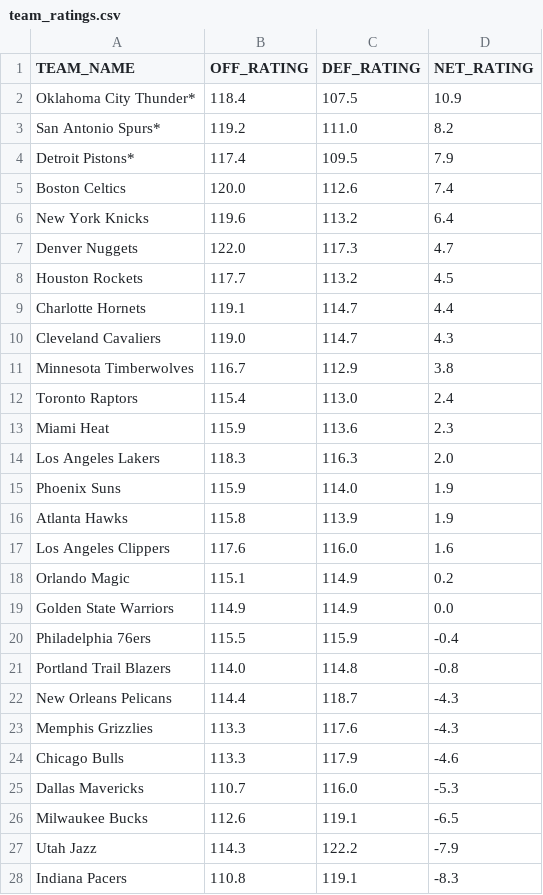
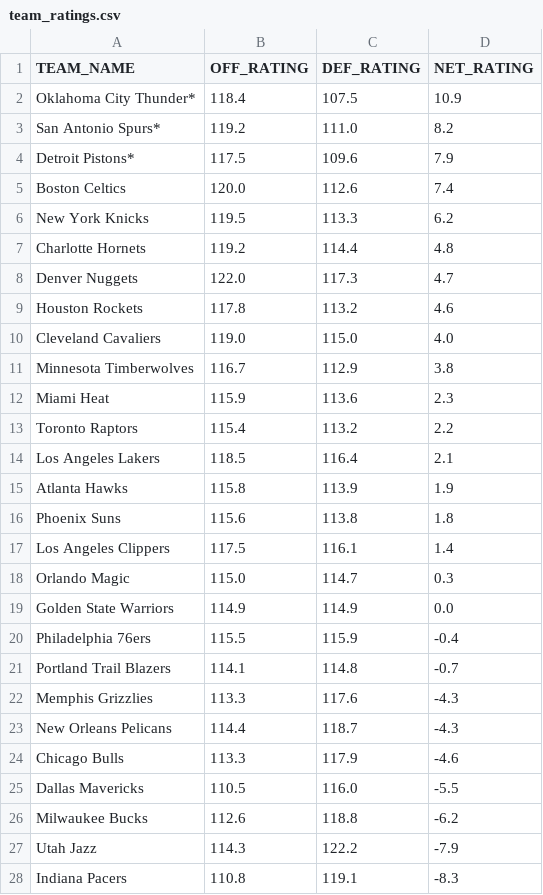
Before and after one commit to fuku8/nba-ratings, a CSV file: data/team_ratings.csv, drawn as a sheet; only a part is shown; the diff covers the shown part only.

```diff
--- a/data/team_ratings.csv
+++ b/data/team_ratings.csv
@@ -3,25 +3,25 @@ Oklahoma City Thunder*,118.4,107.5,10.9
 San Antonio Spurs*,119.2,111.0,8.2
-Detroit Pistons*,117.4,109.5,7.9
+Detroit Pistons*,117.5,109.6,7.9
 Boston Celtics,120.0,112.6,7.4
-New York Knicks,119.6,113.2,6.4
+New York Knicks,119.5,113.3,6.2
+Charlotte Hornets,119.2,114.4,4.8
 Denver Nuggets,122.0,117.3,4.7
-Houston Rockets,117.7,113.2,4.5
-Charlotte Hornets,119.1,114.7,4.4
-Cleveland Cavaliers,119.0,114.7,4.3
+Houston Rockets,117.8,113.2,4.6
+Cleveland Cavaliers,119.0,115.0,4.0
 Minnesota Timberwolves,116.7,112.9,3.8
-Toronto Raptors,115.4,113.0,2.4
 Miami Heat,115.9,113.6,2.3
-Los Angeles Lakers,118.3,116.3,2.0
-Phoenix Suns,115.9,114.0,1.9
+Toronto Raptors,115.4,113.2,2.2
+Los Angeles Lakers,118.5,116.4,2.1
 Atlanta Hawks,115.8,113.9,1.9
-Los Angeles Clippers,117.6,116.0,1.6
-Orlando Magic,115.1,114.9,0.2
+Phoenix Suns,115.6,113.8,1.8
+Los Angeles Clippers,117.5,116.1,1.4
+Orlando Magic,115.0,114.7,0.3
 Golden State Warriors,114.9,114.9,0.0
 Philadelphia 76ers,115.5,115.9,-0.4
-Portland Trail Blazers,114.0,114.8,-0.8
+Portland Trail Blazers,114.1,114.8,-0.7
+Memphis Grizzlies,113.3,117.6,-4.3
 New Orleans Pelicans,114.4,118.7,-4.3
-Memphis Grizzlies,113.3,117.6,-4.3
 Chicago Bulls,113.3,117.9,-4.6
-Dallas Mavericks,110.7,116.0,-5.3
-Milwaukee Bucks,112.6,119.1,-6.5
+Dallas Mavericks,110.5,116.0,-5.5
+Milwaukee Bucks,112.6,118.8,-6.2
 Utah Jazz,114.3,122.2,-7.9
```
Also changed, not shown: 3 edited cells elsewhere in this file, data/player_ratings.csv, 1 other file.
